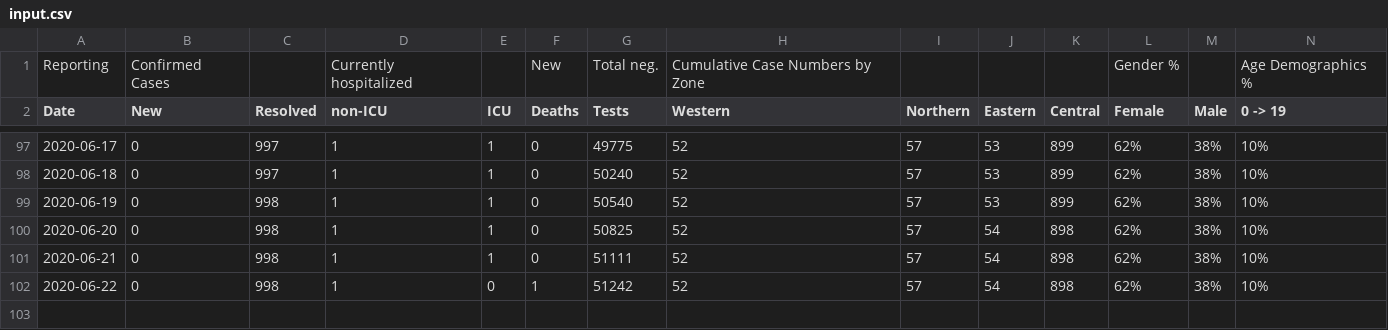
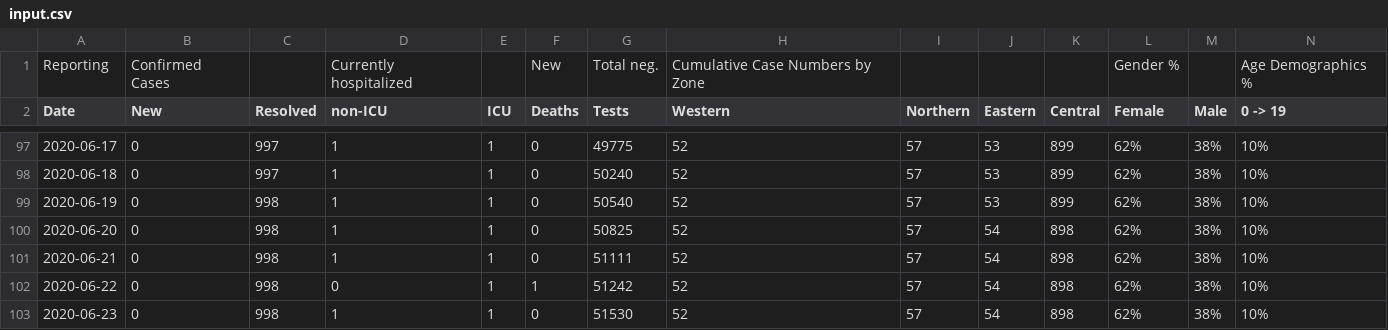
Before and after one commit to gshotwell/ns_covid, a CSV file: input.csv, drawn as a sheet; only a part is shown, gaps mark what is left out; rows hold the shown columns only; the diff names each change by its address in the sheet, - before the commit and + after, or states it on an @@ line.

```diff
--- a/input.csv
+++ b/input.csv
-D102 (non-ICU): 1
+D102 (non-ICU): 0
-E102 (ICU): 0
+E102 (ICU): 1
+row 103: 2020-06-23 | 0 | 998 | 1 | 1 | 0 | 51530 | 52 | 57 | 54 | 898 | 62% | 38% | 10%
```
Also changed, not shown: ns_daily_covid.csv, 2 other files.
